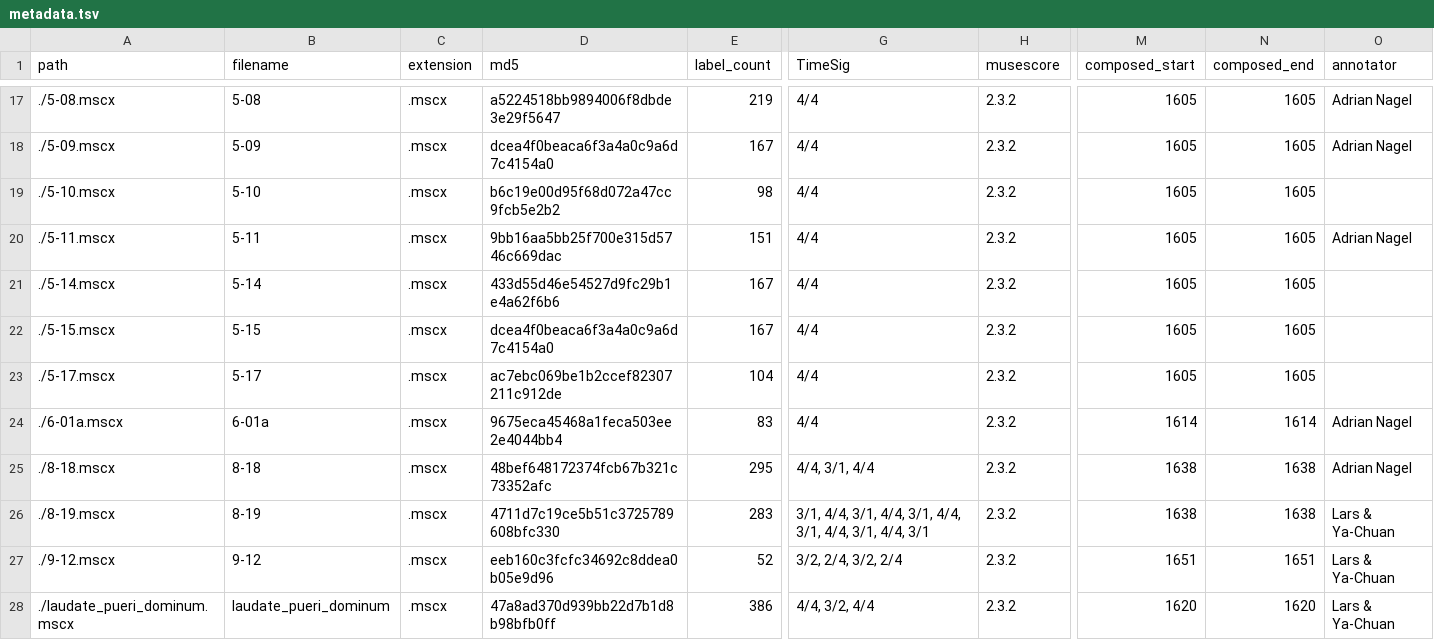
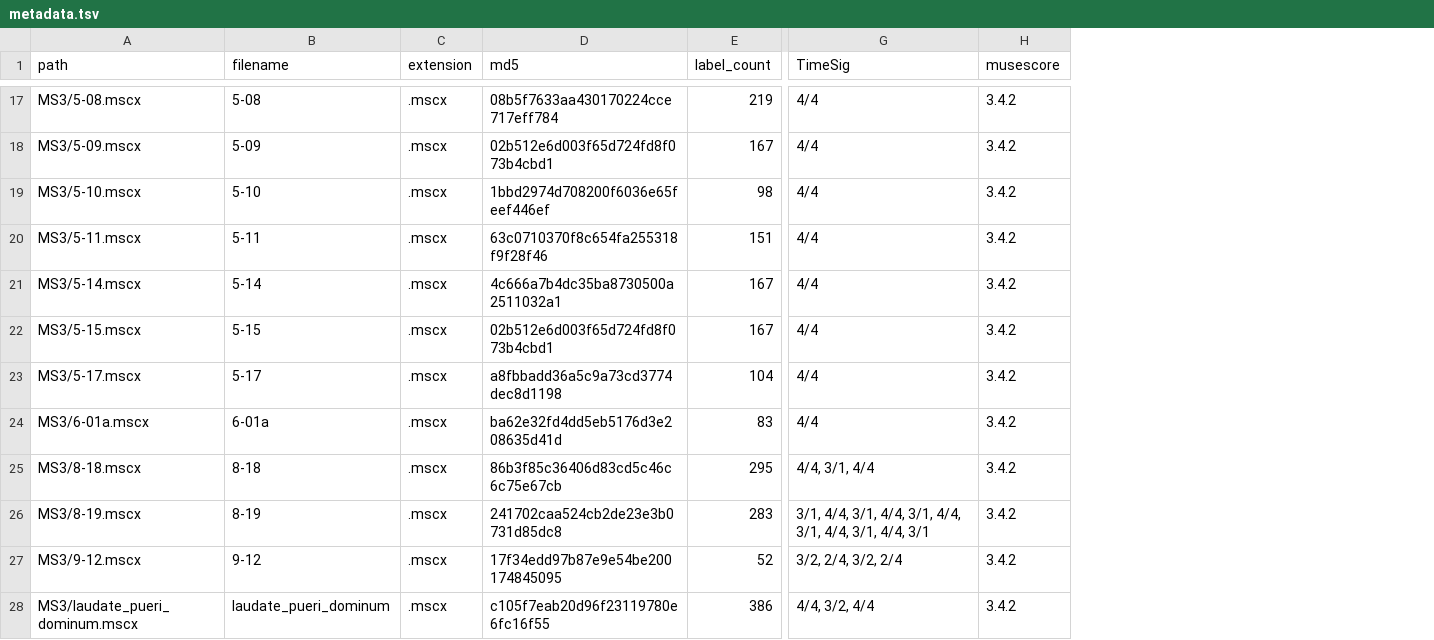
Before and after one commit to DCMLab/monteverdi_madrigals, a TSV file: metadata.tsv, drawn as a sheet; only a part is shown, gaps mark what is left out; the diff covers the shown part only; the diff names each change by its address in the sheet, - before the commit and + after, or states it on an @@ line.

```diff
--- a/metadata.tsv
+++ b/metadata.tsv
-column M (composed_start), rows 17-28: 1605 | 1605 | 1605 | 1605 | 1605 | 1605 | 1605 | 1614 | 1638 | 1638 | 1651 | 1620
-column N (composed_end), rows 17-28: 1605 | 1605 | 1605 | 1605 | 1605 | 1605 | 1605 | 1614 | 1638 | 1638 | 1651 | 1620
-column O (annotator), rows 17-28: Adrian Nagel | Adrian Nagel |  | Adrian Nagel |  |  |  | Adrian Nagel | Adrian Nagel | Lars & Ya-Chuan | Lars & Ya-Chuan | Lars & Ya-Chuan
-A17 (path): ./5-08.mscx
+A17 (path): MS3/5-08.mscx
-D17 (md5): a5224518bb9894006f8dbde3e29f5647
+D17 (md5): 08b5f7633aa430170224cce717eff784
-H17:H28 (musescore): 2.3.2
+H17:H28 (musescore): 3.4.2
-A18 (path): ./5-09.mscx
+A18 (path): MS3/5-09.mscx
-D18 (md5): dcea4f0beaca6f3a4a0c9a6d7c4154a0
+D18 (md5): 02b512e6d003f65d724fd8f073b4cbd1
-A19 (path): ./5-10.mscx
+A19 (path): MS3/5-10.mscx
-D19 (md5): b6c19e00d95f68d072a47cc9fcb5e2b2
+D19 (md5): 1bbd2974d708200f6036e65feef446ef
-A20 (path): ./5-11.mscx
+A20 (path): MS3/5-11.mscx
-D20 (md5): 9bb16aa5bb25f700e315d5746c669dac
+D20 (md5): 63c0710370f8c654fa255318f9f28f46
-A21 (path): ./5-14.mscx
+A21 (path): MS3/5-14.mscx
-D21 (md5): 433d55d46e54527d9fc29b1e4a62f6b6
+D21 (md5): 4c666a7b4dc35ba8730500a2511032a1
-A22 (path): ./5-15.mscx
+A22 (path): MS3/5-15.mscx
-D22 (md5): dcea4f0beaca6f3a4a0c9a6d7c4154a0
+D22 (md5): 02b512e6d003f65d724fd8f073b4cbd1
-A23 (path): ./5-17.mscx
+A23 (path): MS3/5-17.mscx
-D23 (md5): ac7ebc069be1b2ccef82307211c912de
+D23 (md5): a8fbbadd36a5c9a73cd3774dec8d1198
-A24 (path): ./6-01a.mscx
+A24 (path): MS3/6-01a.mscx
-D24 (md5): 9675eca45468a1feca503ee2e4044bb4
+D24 (md5): ba62e32fd4dd5eb5176d3e208635d41d
-A25 (path): ./8-18.mscx
+A25 (path): MS3/8-18.mscx
-D25 (md5): 48bef648172374fcb67b321c73352afc
+D25 (md5): 86b3f85c36406d83cd5c46c6c75e67cb
-A26 (path): ./8-19.mscx
+A26 (path): MS3/8-19.mscx
-D26 (md5): 4711d7c19ce5b51c3725789608bfc330
+D26 (md5): 241702caa524cb2de23e3b0731d85dc8
-A27 (path): ./9-12.mscx
+A27 (path): MS3/9-12.mscx
-D27 (md5): eeb160c3fcfc34692c8ddea0b05e9d96
+D27 (md5): 17f34edd97b87e9e54be200174845095
-A28 (path): ./laudate_pueri_dominum.mscx
+A28 (path): MS3/laudate_pueri_dominum.mscx
-D28 (md5): 47a8ad370d939bb22d7b1d8b98bfb0ff
+D28 (md5): c105f7eab20d96f23119780e6fc16f55
```
Also changed, not shown: 45 edited cells elsewhere in this file.
